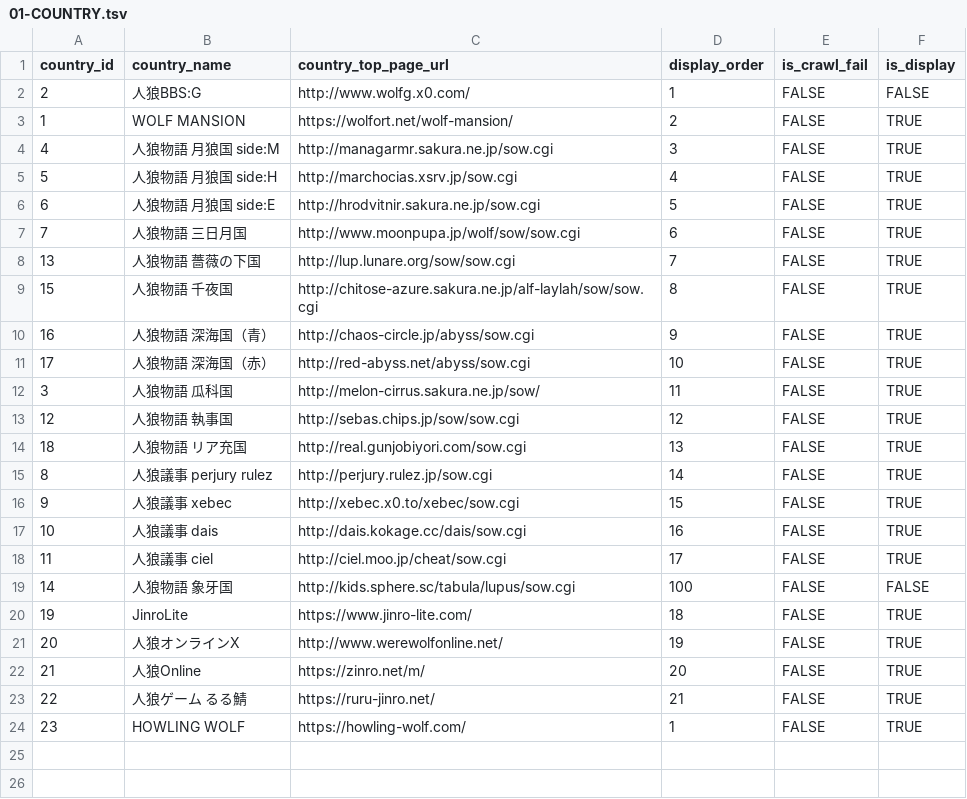
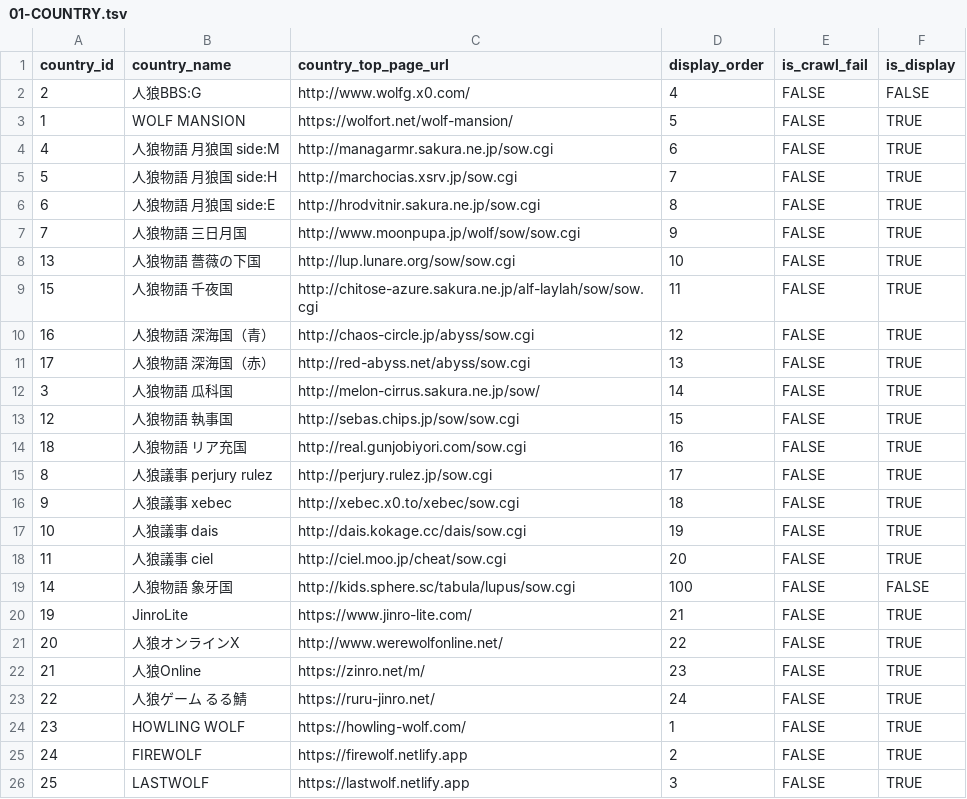
Before and after one commit to h-orito/wolf-portal, a TSV file: dbflute_wportaldb/playsql/data/common/tsv/UTF-8/01-COUNTRY.tsv, drawn as a sheet.

```diff
--- a/dbflute_wportaldb/playsql/data/common/tsv/UTF-8/01-COUNTRY.tsv
+++ b/dbflute_wportaldb/playsql/data/common/tsv/UTF-8/01-COUNTRY.tsv
@@ -1,24 +1,26 @@
 country_id	country_name	country_top_page_url	display_order	is_crawl_fail	is_display
-2	人狼BBS:G	http://www.wolfg.x0.com/	1	FALSE	FALSE
-1	WOLF MANSION	https://wolfort.net/wolf-mansion/	2	FALSE	TRUE
-4	人狼物語 月狼国 side:M	http://managarmr.sakura.ne.jp/sow.cgi	3	FALSE	TRUE
-5	人狼物語 月狼国 side:H	http://marchocias.xsrv.jp/sow.cgi	4	FALSE	TRUE
-6	人狼物語 月狼国 side:E	http://hrodvitnir.sakura.ne.jp/sow.cgi	5	FALSE	TRUE
-7	人狼物語 三日月国	http://www.moonpupa.jp/wolf/sow/sow.cgi	6	FALSE	TRUE
-13	人狼物語 薔薇の下国	http://lup.lunare.org/sow/sow.cgi	7	FALSE	TRUE
-15	人狼物語 千夜国	http://chitose-azure.sakura.ne.jp/alf-laylah/sow/sow.cgi	8	FALSE	TRUE
-16	人狼物語 深海国（青）	http://chaos-circle.jp/abyss/sow.cgi	9	FALSE	TRUE
-17	人狼物語 深海国（赤）	http://red-abyss.net/abyss/sow.cgi	10	FALSE	TRUE
-3	人狼物語 瓜科国	http://melon-cirrus.sakura.ne.jp/sow/	11	FALSE	TRUE
-12	人狼物語 執事国	http://sebas.chips.jp/sow/sow.cgi	12	FALSE	TRUE
-18	人狼物語 リア充国	http://real.gunjobiyori.com/sow.cgi	13	FALSE	TRUE
-8	人狼議事 perjury rulez	http://perjury.rulez.jp/sow.cgi	14	FALSE	TRUE
-9	人狼議事 xebec	http://xebec.x0.to/xebec/sow.cgi	15	FALSE	TRUE
-10	人狼議事 dais	http://dais.kokage.cc/dais/sow.cgi	16	FALSE	TRUE
-11	人狼議事 ciel	http://ciel.moo.jp/cheat/sow.cgi	17	FALSE	TRUE
+2	人狼BBS:G	http://www.wolfg.x0.com/	4	FALSE	FALSE
+1	WOLF MANSION	https://wolfort.net/wolf-mansion/	5	FALSE	TRUE
+4	人狼物語 月狼国 side:M	http://managarmr.sakura.ne.jp/sow.cgi	6	FALSE	TRUE
+5	人狼物語 月狼国 side:H	http://marchocias.xsrv.jp/sow.cgi	7	FALSE	TRUE
+6	人狼物語 月狼国 side:E	http://hrodvitnir.sakura.ne.jp/sow.cgi	8	FALSE	TRUE
+7	人狼物語 三日月国	http://www.moonpupa.jp/wolf/sow/sow.cgi	9	FALSE	TRUE
+13	人狼物語 薔薇の下国	http://lup.lunare.org/sow/sow.cgi	10	FALSE	TRUE
+15	人狼物語 千夜国	http://chitose-azure.sakura.ne.jp/alf-laylah/sow/sow.cgi	11	FALSE	TRUE
+16	人狼物語 深海国（青）	http://chaos-circle.jp/abyss/sow.cgi	12	FALSE	TRUE
+17	人狼物語 深海国（赤）	http://red-abyss.net/abyss/sow.cgi	13	FALSE	TRUE
+3	人狼物語 瓜科国	http://melon-cirrus.sakura.ne.jp/sow/	14	FALSE	TRUE
+12	人狼物語 執事国	http://sebas.chips.jp/sow/sow.cgi	15	FALSE	TRUE
+18	人狼物語 リア充国	http://real.gunjobiyori.com/sow.cgi	16	FALSE	TRUE
+8	人狼議事 perjury rulez	http://perjury.rulez.jp/sow.cgi	17	FALSE	TRUE
+9	人狼議事 xebec	http://xebec.x0.to/xebec/sow.cgi	18	FALSE	TRUE
+10	人狼議事 dais	http://dais.kokage.cc/dais/sow.cgi	19	FALSE	TRUE
+11	人狼議事 ciel	http://ciel.moo.jp/cheat/sow.cgi	20	FALSE	TRUE
 14	人狼物語 象牙国	http://kids.sphere.sc/tabula/lupus/sow.cgi	100	FALSE	FALSE
-19	JinroLite	https://www.jinro-lite.com/	18	FALSE	TRUE
-20	人狼オンラインX	http://www.werewolfonline.net/	19	FALSE	TRUE
-21	人狼Online	https://zinro.net/m/	20	FALSE	TRUE
-22	人狼ゲーム るる鯖	https://ruru-jinro.net/	21	FALSE	TRUE
+19	JinroLite	https://www.jinro-lite.com/	21	FALSE	TRUE
+20	人狼オンラインX	http://www.werewolfonline.net/	22	FALSE	TRUE
+21	人狼Online	https://zinro.net/m/	23	FALSE	TRUE
+22	人狼ゲーム るる鯖	https://ruru-jinro.net/	24	FALSE	TRUE
 23	HOWLING WOLF	https://howling-wolf.com/	1	FALSE	TRUE
+24	FIREWOLF	https://firewolf.netlify.app	2	FALSE	TRUE
+25	LASTWOLF	https://lastwolf.netlify.app	3	FALSE	TRUE
```
Also changed, not shown: 7 other files.
